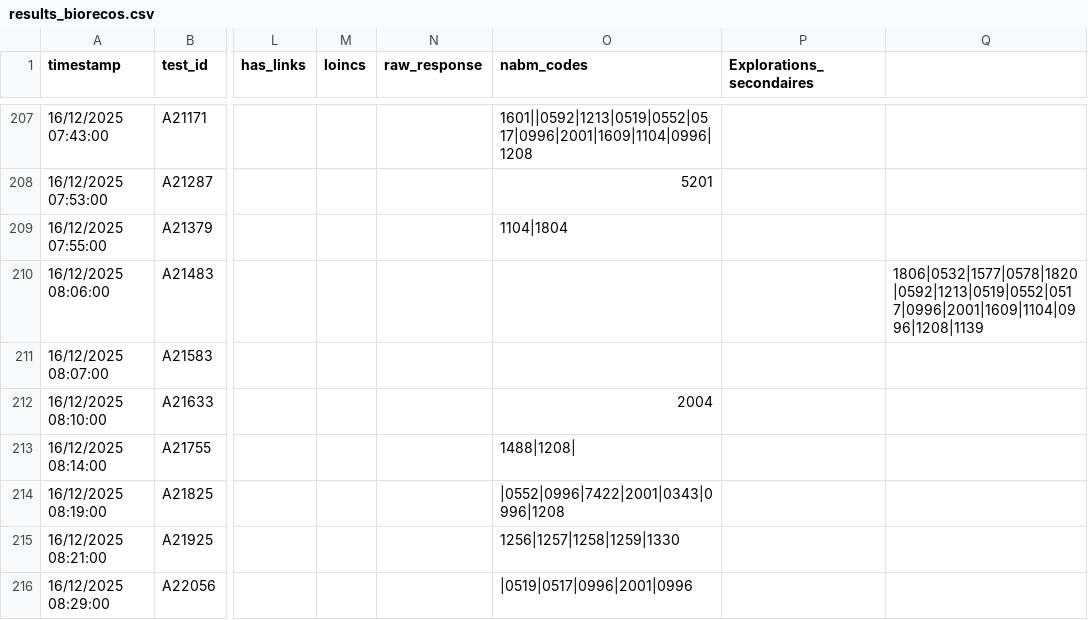
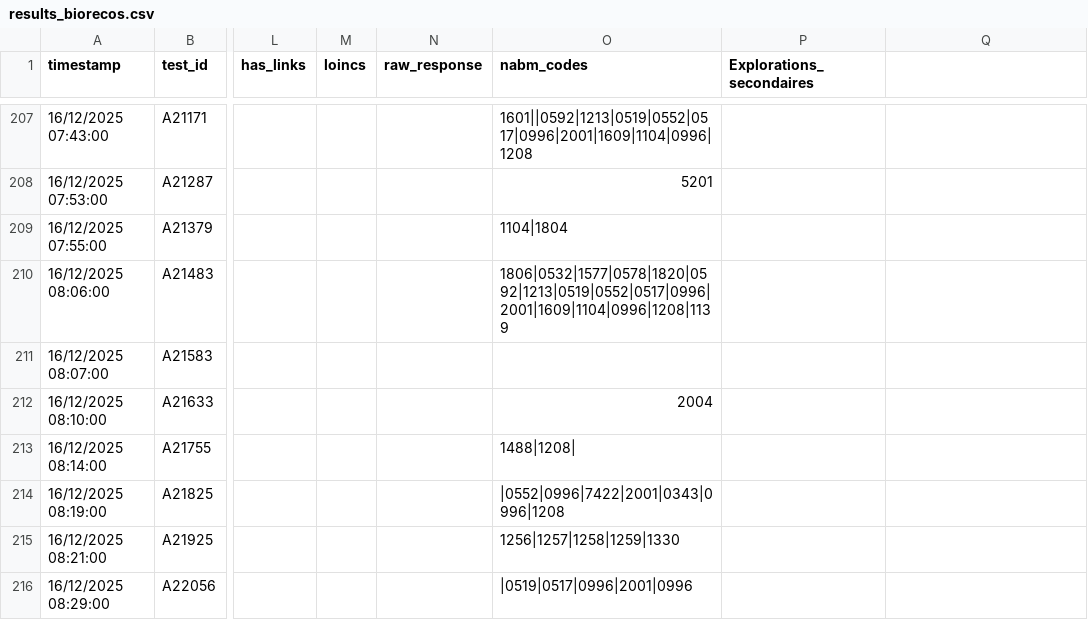
Before and after one commit to BIOrecos/data, a CSV file: results_biorecos.csv, drawn as a sheet; only a part is shown, gaps mark what is left out; the diff names each change by its address in the sheet, - before the commit and + after, or states it on an @@ line.

Commit message:
Update results_biorecos.csv with new data entries

```diff
--- a/results_biorecos.csv
+++ b/results_biorecos.csv
-O210 (nabm_codes): (empty)
+O210 (nabm_codes): 1806|0532|1577|0578|1820|0592|1213|0519|0552|0517|0996|2001|1609|1104|0996|1208|1139
-Q210: 1806|0532|1577|0578|1820|0592|1213|0519|0552|0517|0996|2001|1609|1104|0996|1208|1139
+Q210: (empty)
```
